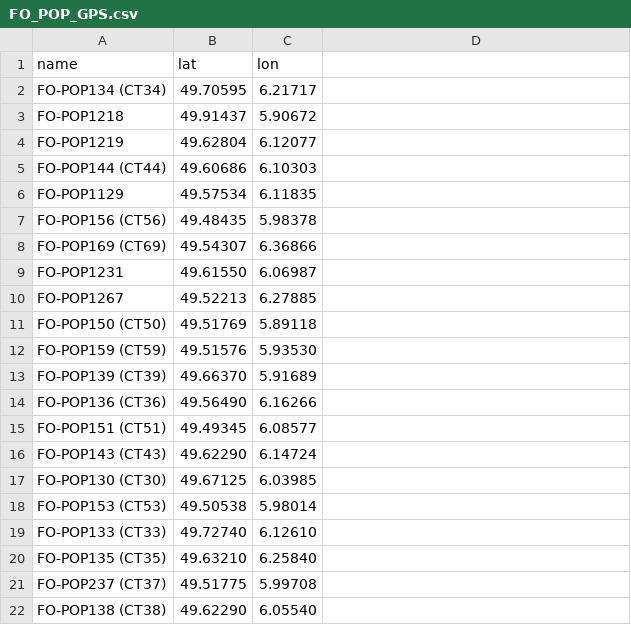
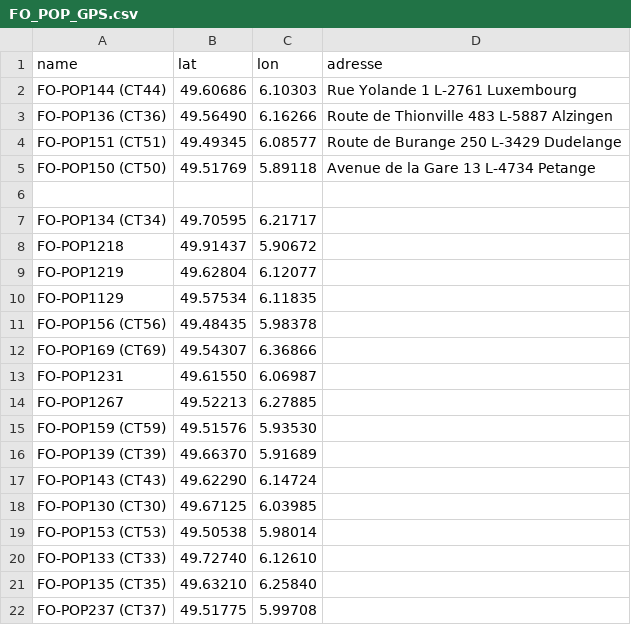
Before and after one commit to Whatcha77/CGC_Maps, a CSV file: FO_POP_GPS.csv, drawn as a sheet; only a part is shown; the shorter side is filled out with more unchanged rows.

Commit message:
Add address column to FO_POP_GPS.csv
Added address column and updated entries with addresses for specific locations.

```diff
--- a/FO_POP_GPS.csv
+++ b/FO_POP_GPS.csv
@@ -1,2 +1,7 @@
-name,lat,lon
+name,lat,lon,adresse
+FO-POP144 (CT44),49.60686,6.10303,Rue Yolande 1 L-2761 Luxembourg
+FO-POP136 (CT36),49.56490,6.16266,Route de Thionville 483 L-5887 Alzingen
+FO-POP151 (CT51),49.49345,6.08577,Route de Burange 250 L-3429 Dudelange
+FO-POP150 (CT50),49.51769,5.89118,Avenue de la Gare 13 L-4734 Petange
+
 FO-POP134 (CT34),49.70595,6.21717
@@ -4,3 +9,2 @@ FO-POP1218,49.91437,5.90672
 FO-POP1219,49.62804,6.12077
-FO-POP144 (CT44),49.60686,6.10303
 FO-POP1129,49.57534,6.11835
@@ -10,7 +14,4 @@ FO-POP1231,49.61550,6.06987
 FO-POP1267,49.52213,6.27885
-FO-POP150 (CT50),49.51769,5.89118
 FO-POP159 (CT59),49.51576,5.93530
 FO-POP139 (CT39),49.66370,5.91689
-FO-POP136 (CT36),49.56490,6.16266
-FO-POP151 (CT51),49.49345,6.08577
 FO-POP143 (CT43),49.62290,6.14724
```
